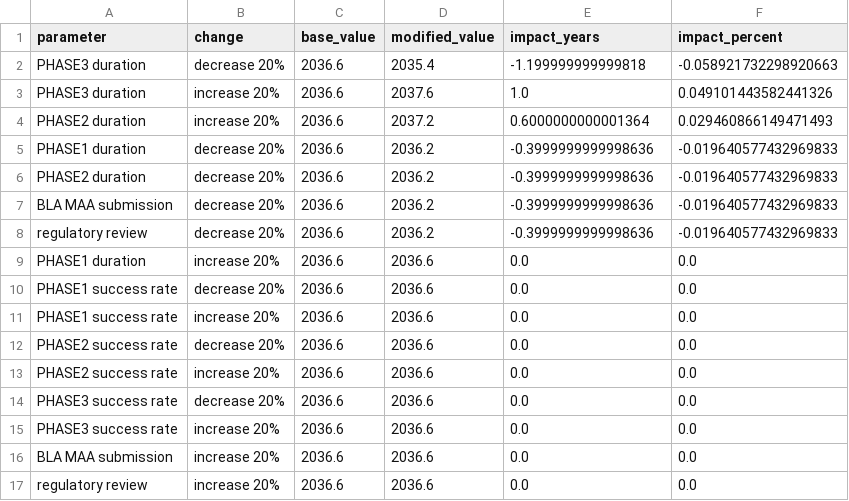
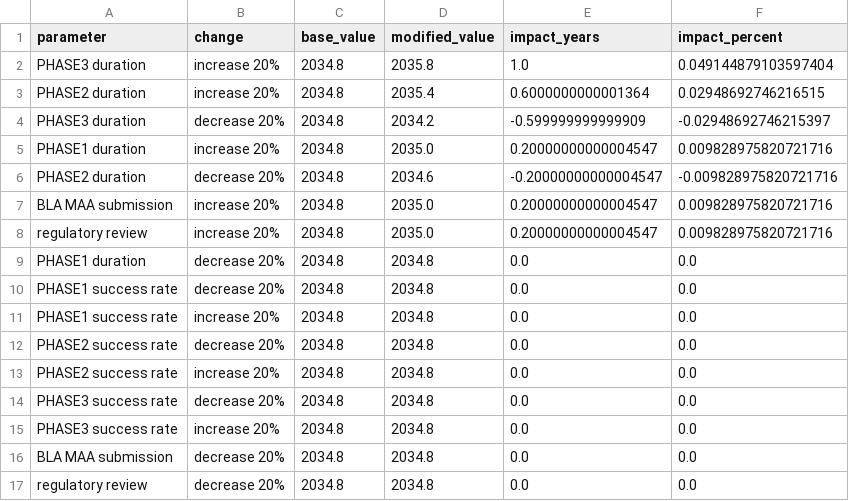
Before and after one commit to oh-yeah-sea-kit2/retina-roadmap, a CSV file: results/sensitivity_analysis.csv, drawn as a sheet.

```diff
--- a/results/sensitivity_analysis.csv
+++ b/results/sensitivity_analysis.csv
@@ -1,17 +1,17 @@
 parameter,change,base_value,modified_value,impact_years,impact_percent
-PHASE3 duration,decrease 20%,2036.6,2035.4,-1.199999999999818,-0.058921732298920663
-PHASE3 duration,increase 20%,2036.6,2037.6,1.0,0.049101443582441326
-PHASE2 duration,increase 20%,2036.6,2037.2,0.6000000000001364,0.029460866149471493
-PHASE1 duration,decrease 20%,2036.6,2036.2,-0.3999999999998636,-0.019640577432969833
-PHASE2 duration,decrease 20%,2036.6,2036.2,-0.3999999999998636,-0.019640577432969833
-BLA MAA submission,decrease 20%,2036.6,2036.2,-0.3999999999998636,-0.019640577432969833
-regulatory review,decrease 20%,2036.6,2036.2,-0.3999999999998636,-0.019640577432969833
-PHASE1 duration,increase 20%,2036.6,2036.6,0.0,0.0
-PHASE1 success rate,decrease 20%,2036.6,2036.6,0.0,0.0
-PHASE1 success rate,increase 20%,2036.6,2036.6,0.0,0.0
-PHASE2 success rate,decrease 20%,2036.6,2036.6,0.0,0.0
-PHASE2 success rate,increase 20%,2036.6,2036.6,0.0,0.0
-PHASE3 success rate,decrease 20%,2036.6,2036.6,0.0,0.0
-PHASE3 success rate,increase 20%,2036.6,2036.6,0.0,0.0
-BLA MAA submission,increase 20%,2036.6,2036.6,0.0,0.0
-regulatory review,increase 20%,2036.6,2036.6,0.0,0.0
+PHASE3 duration,increase 20%,2034.8,2035.8,1.0,0.049144879103597404
+PHASE2 duration,increase 20%,2034.8,2035.4,0.6000000000001364,0.02948692746216515
+PHASE3 duration,decrease 20%,2034.8,2034.2,-0.599999999999909,-0.02948692746215397
+PHASE1 duration,increase 20%,2034.8,2035.0,0.20000000000004547,0.009828975820721716
+PHASE2 duration,decrease 20%,2034.8,2034.6,-0.20000000000004547,-0.009828975820721716
+BLA MAA submission,increase 20%,2034.8,2035.0,0.20000000000004547,0.009828975820721716
+regulatory review,increase 20%,2034.8,2035.0,0.20000000000004547,0.009828975820721716
+PHASE1 duration,decrease 20%,2034.8,2034.8,0.0,0.0
+PHASE1 success rate,decrease 20%,2034.8,2034.8,0.0,0.0
+PHASE1 success rate,increase 20%,2034.8,2034.8,0.0,0.0
+PHASE2 success rate,decrease 20%,2034.8,2034.8,0.0,0.0
+PHASE2 success rate,increase 20%,2034.8,2034.8,0.0,0.0
+PHASE3 success rate,decrease 20%,2034.8,2034.8,0.0,0.0
+PHASE3 success rate,increase 20%,2034.8,2034.8,0.0,0.0
+BLA MAA submission,decrease 20%,2034.8,2034.8,0.0,0.0
+regulatory review,decrease 20%,2034.8,2034.8,0.0,0.0
```
Also changed, not shown: results/forecasts.csv, 24 other files.
